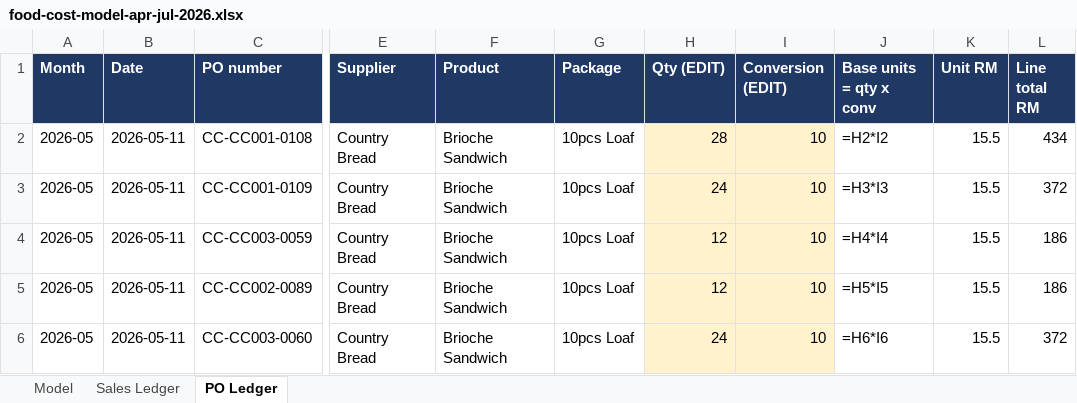
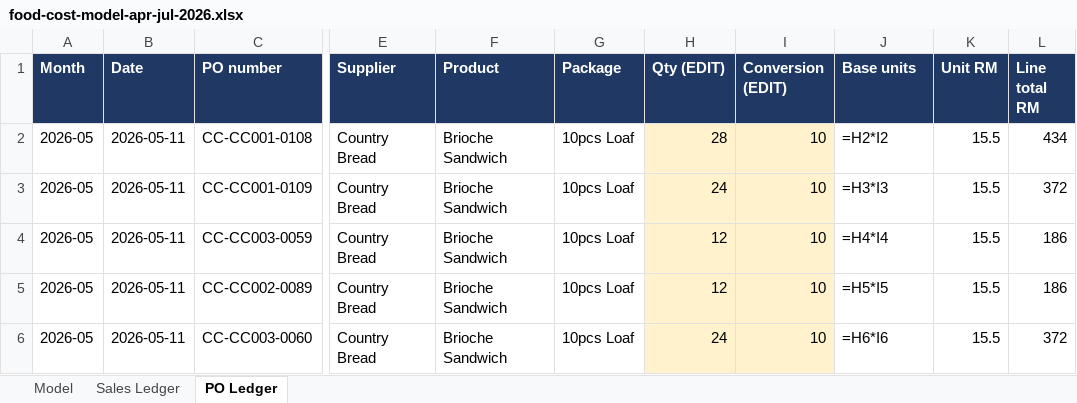
Before and after one commit to celsiuscoffee/celsius-ops, an Excel workbook: docs/data/food-cost-model-apr-jul-2026.xlsx, sheet PO Ledger, drawn as a sheet; only a part is shown, gaps mark what is left out; values as stored, in another font and other column widths than the file's, no borders; formulas without a stored value are shown as written; the diff names each change by its address in the sheet, - before the commit and + after, or states it on an @@ line.

```diff
--- a/docs/data/food-cost-model-apr-jul-2026.xlsx (sheet PO Ledger)
+++ b/docs/data/food-cost-model-apr-jul-2026.xlsx (sheet PO Ledger)
-J1: Base units = qty x conv
+J1: Base units
```
Also changed, not shown: sheet Sales Ledger, sheet Model, 1 other file.
